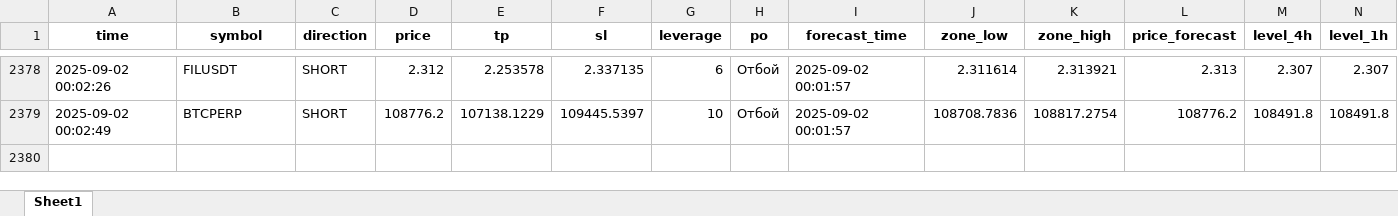
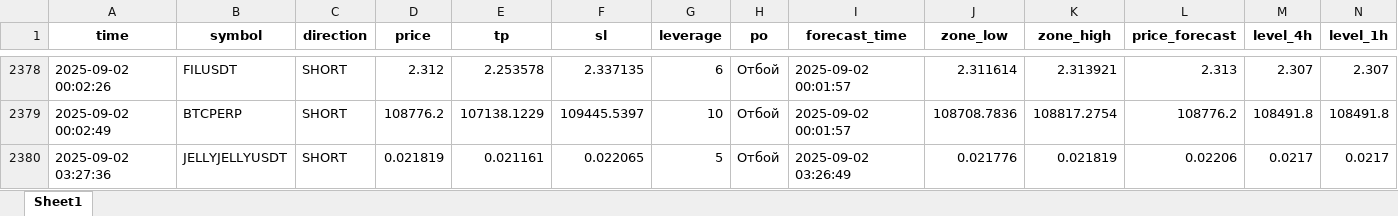
Before and after one commit to Toevich/crypto-signals, an Excel workbook: signals_log.xlsx, sheet Sheet1, drawn as a sheet; only a part is shown, gaps mark what is left out; values as stored, in another font and other column widths than the file's, no borders; rows hold the shown columns only; the diff names each change by its address in the sheet, - before the commit and + after, or states it on an @@ line.

Commit message:
Добавлен сигнал JELLYJELLYUSDT (SHORT)

```diff
--- a/signals_log.xlsx (sheet Sheet1)
+++ b/signals_log.xlsx (sheet Sheet1)
+row 2380: 2025-09-02 03:27:36 | JELLYJELLYUSDT | SHORT | 0.021819 | 0.021161 | 0.022065 | 5 | Отбой | 2025-09-02 03:26:49 | 0.021776 | 0.021819 | 0.02206 | 0.0217 | 0.0217
```
